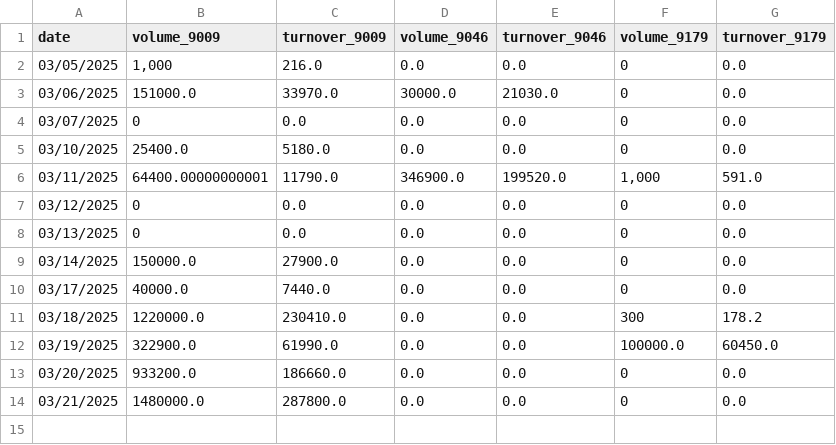
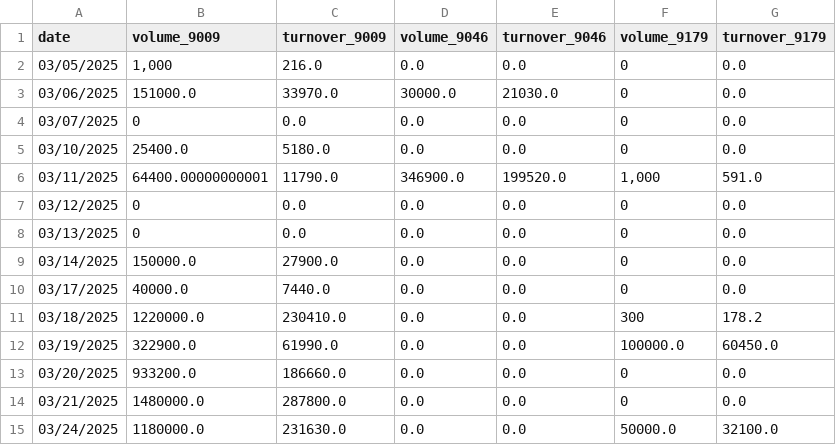
Before and after one commit to Starlight0901/HKEX-ETH-AUM-Automation, a CSV file: eth_volume_turnover_aum_data_new.csv, drawn as a sheet.

```diff
--- a/eth_volume_turnover_aum_data_new.csv
+++ b/eth_volume_turnover_aum_data_new.csv
@@ -14 +14,2 @@ date,volume_9009,turnover_9009,volume_9046,turnover_9046,volume_9179,turnover_91
 03/21/2025,1480000.0,287800.0,0.0,0.0,0,0.0
+03/24/2025,1180000.0,231630.0,0.0,0.0,50000.0,32100.0
```
